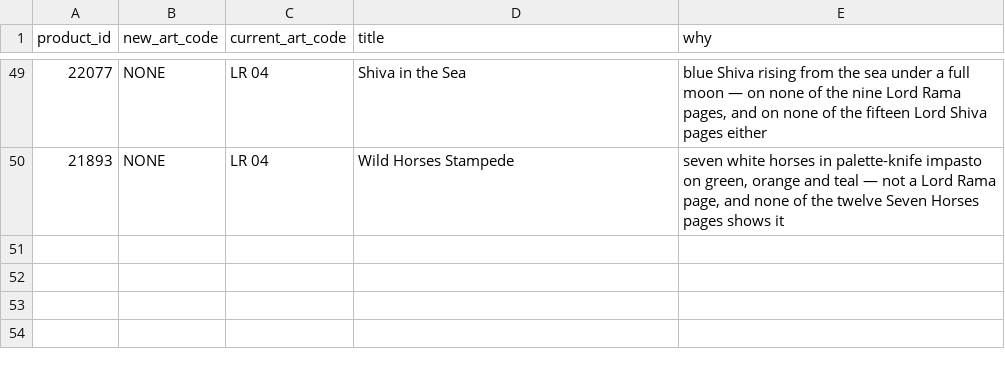
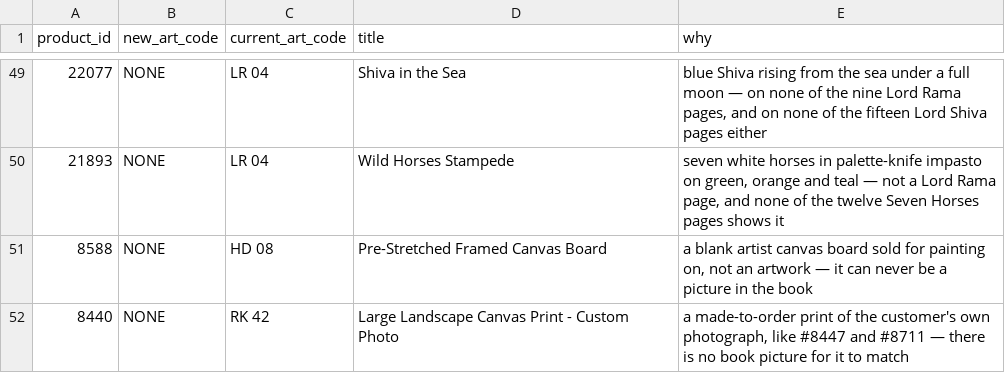
Before and after one commit to theartframer136-glitch/postero-child, a CSV file: tools/artcode-corrections.csv, drawn as a sheet; only a part is shown, gaps mark what is left out; the diff names each change by its address in the sheet, - before the commit and + after, or states it on an @@ line.

```diff
--- a/tools/artcode-corrections.csv
+++ b/tools/artcode-corrections.csv
+row 51: 8588 | NONE | HD 08 | Pre-Stretched Framed Canvas Board | a blank artist canvas board sold for painting on, not an artwork — it can never be a picture in the book
+row 52: 8440 | NONE | RK 42 | Large Landscape Canvas Print - Custom Photo | a made-to-order print of the customer's own photograph, like #8447 and #8711 — there is no book picture for it to match
```
Also changed, not shown: 2 other files.
